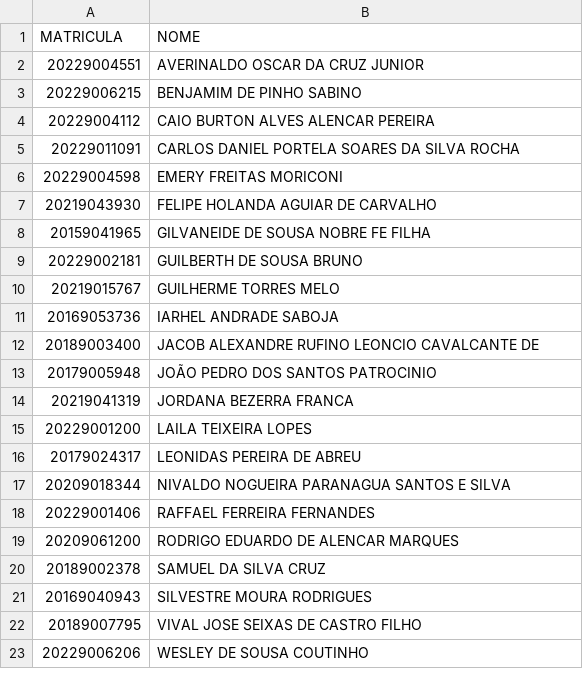
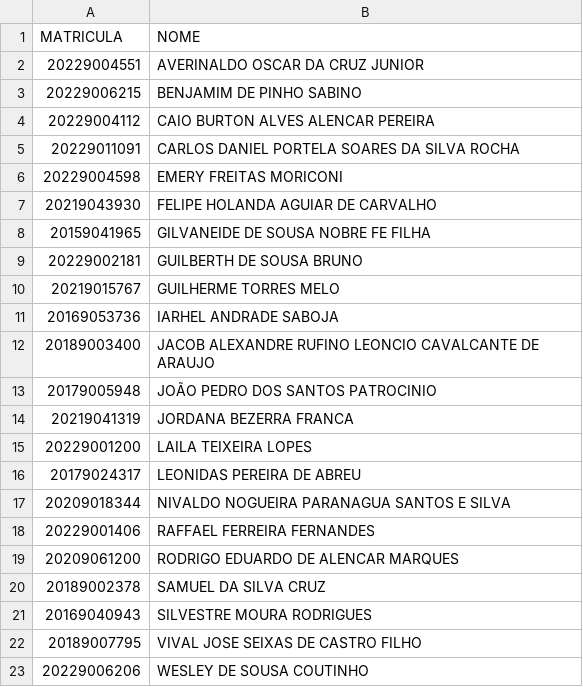
Before and after one commit to armandossrecife/teste, a CSV file: alunostes20251.csv, drawn as a sheet.

Commit message:
Update alunostes20251.csv

```diff
--- a/alunostes20251.csv
+++ b/alunostes20251.csv
@@ -11,3 +11,3 @@ MATRICULA,NOME
 20169053736,IARHEL ANDRADE SABOJA
-20189003400,JACOB ALEXANDRE RUFINO LEONCIO CAVALCANTE DE
+20189003400,JACOB ALEXANDRE RUFINO LEONCIO CAVALCANTE DE ARAUJO
 20179005948,JOÃO PEDRO DOS SANTOS PATROCINIO
```
